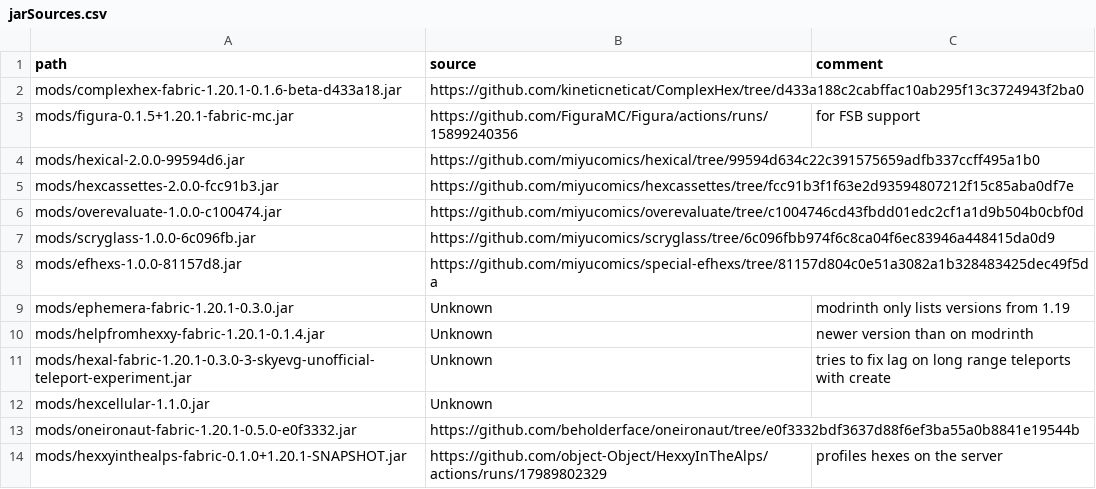
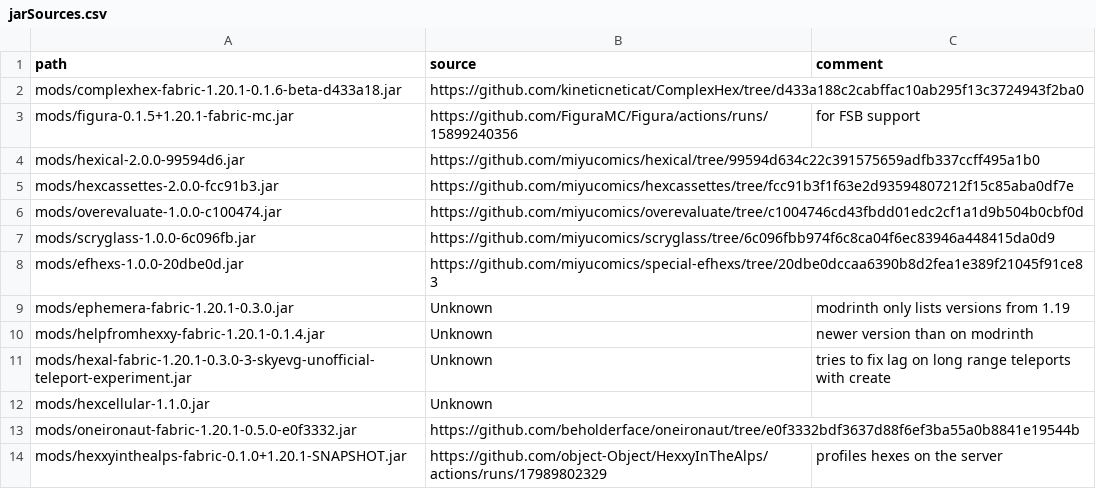
Before and after one commit to abilliontrillionstars/hexxy4, a CSV file: jarSources.csv, drawn as a sheet.

Commit message:
Update special-efhexs
Dedupped identifiers of sounds in the microphone

```diff
--- a/jarSources.csv
+++ b/jarSources.csv
@@ -7,3 +7,3 @@ mods/overevaluate-1.0.0-c100474.jar,https://github.com/miyucomics/overevaluate/t
 mods/scryglass-1.0.0-6c096fb.jar,https://github.com/miyucomics/scryglass/tree/6c096fbb974f6c8ca04f6ec83946a448415da0d9,
-mods/efhexs-1.0.0-81157d8.jar,https://github.com/miyucomics/special-efhexs/tree/81157d804c0e51a3082a1b328483425dec49f5da,
+mods/efhexs-1.0.0-20dbe0d.jar,https://github.com/miyucomics/special-efhexs/tree/20dbe0dccaa6390b8d2fea1e389f21045f91ce83,
 mods/ephemera-fabric-1.20.1-0.3.0.jar,Unknown,modrinth only lists versions from 1.19
```
Also changed, not shown: 2 other files.
